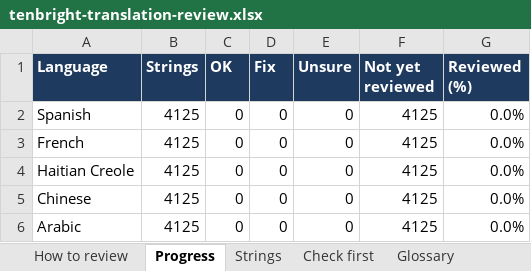
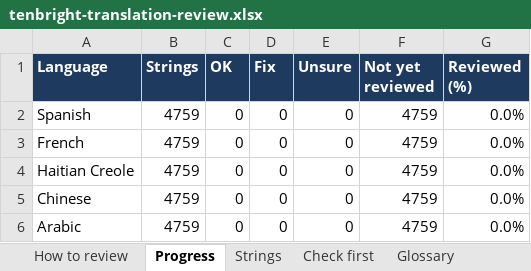
Before and after one commit to smithsagesse/tenbright, an Excel workbook: source/tenbright-mvp/tenbright-translation-review.xlsx, sheet Progress, drawn as a sheet; values as stored, in another font and other column widths than the file's, no borders; the diff names each change by its address in the sheet, - before the commit and + after, or states it on an @@ line.

```diff
--- a/source/tenbright-mvp/tenbright-translation-review.xlsx (sheet Progress)
+++ b/source/tenbright-mvp/tenbright-translation-review.xlsx (sheet Progress)
-B2:B6 (Strings): 4125
+B2:B6 (Strings): 4759
-F2:F6 (Not yet reviewed): 4125
+F2:F6 (Not yet reviewed): 4759
```
Also changed, not shown: sheet Strings, sheet Check first, sheet How to review, formulas that keep their value, 4 other files.
